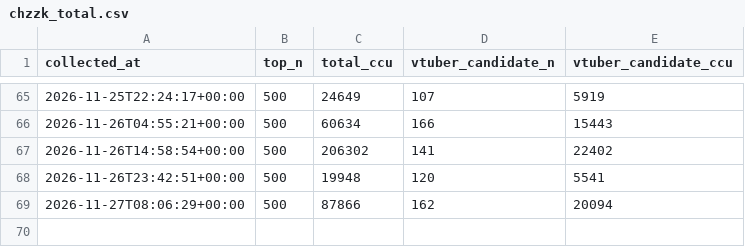
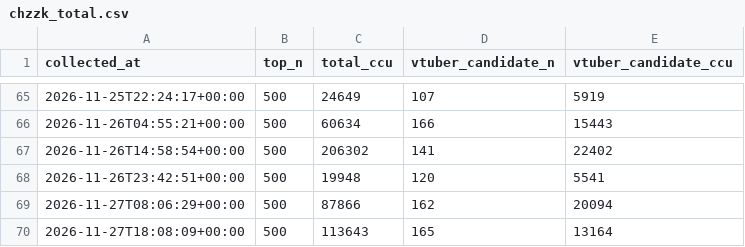
Before and after one commit to Argenviol/stellive-analytics, a CSV file: youtube_analyze_all/collect/data/chzzk_total.csv, drawn as a sheet; only a part is shown, gaps mark what is left out.

```diff
--- a/youtube_analyze_all/collect/data/chzzk_total.csv
+++ b/youtube_analyze_all/collect/data/chzzk_total.csv
@@ -69 +69,2 @@
 2026-11-27T08:06:29+00:00,500,87866,162,20094
+2026-11-27T18:08:09+00:00,500,113643,165,13164
```
Also changed, not shown: youtube_analyze_all/collect/data/vtuber_candidates.csv.
